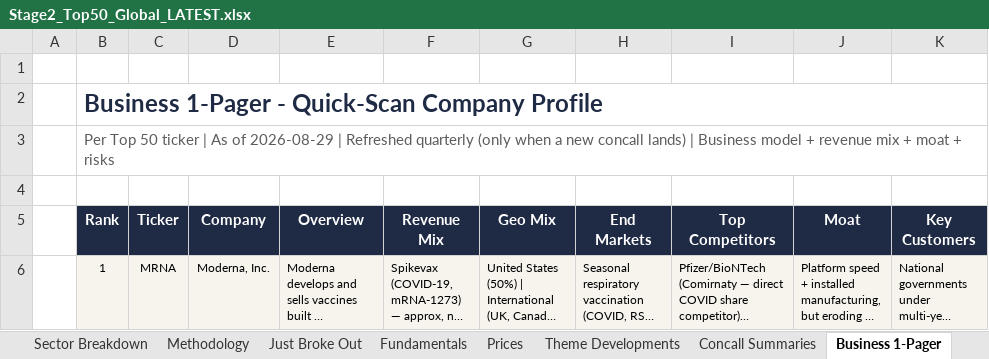
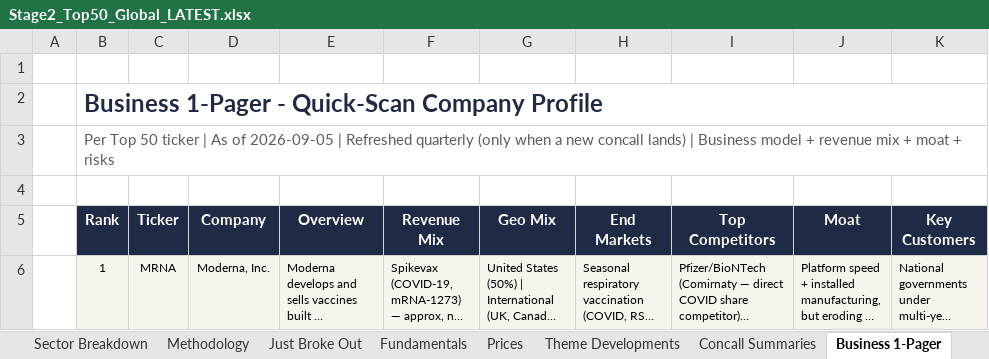
Before and after one commit to SOUMIKS92/AVC_Stage2_Radar, an Excel workbook: Stage2_Top50_Global_LATEST.xlsx, sheet Business 1-Pager, drawn as a sheet; only a part is shown; long unchanged cells end in …; values as stored, in another font and other column widths than the file's, no borders; the diff covers the shown part only; the diff names each change by its address in the sheet, - before the commit and + after, or states it on an @@ line.

Commit message:
Weekly refresh 2026-09-05

```diff
--- a/Stage2_Top50_Global_LATEST.xlsx (sheet Business 1-Pager)
+++ b/Stage2_Top50_Global_LATEST.xlsx (sheet Business 1-Pager)
-B3 (Rank): …As of 2026-08-29 | Refreshed…
+B3 (Rank): …As of 2026-09-05 | Refreshed…
```
Also changed, not shown: 526 edited cells elsewhere in this sheet, sheet Fresh Breakouts, sheet Fundamentals, sheet Top 50 Ranked, sheet Just Broke Out, sheet Prices, sheet Forward Valuation, 7 more sheets, 6 other files.
